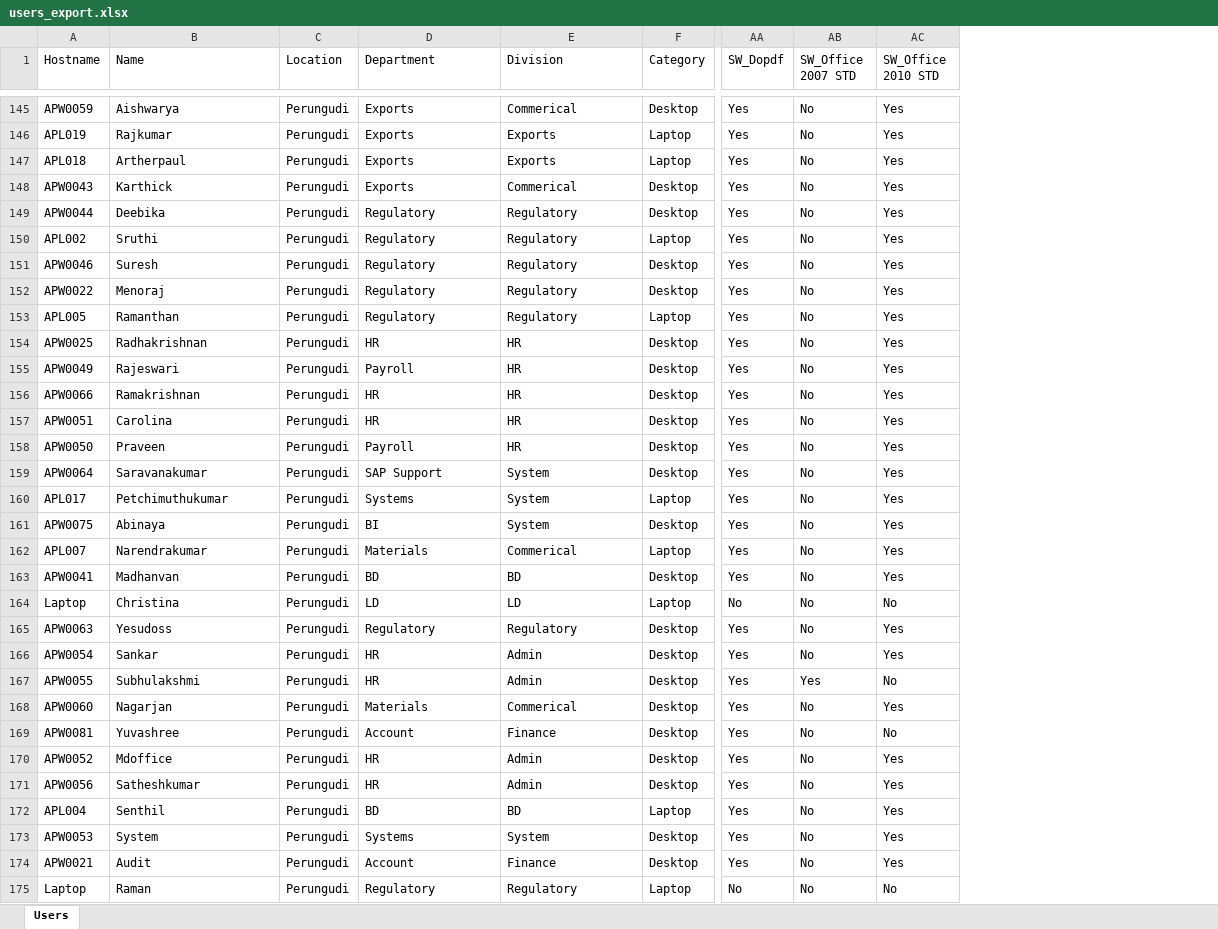
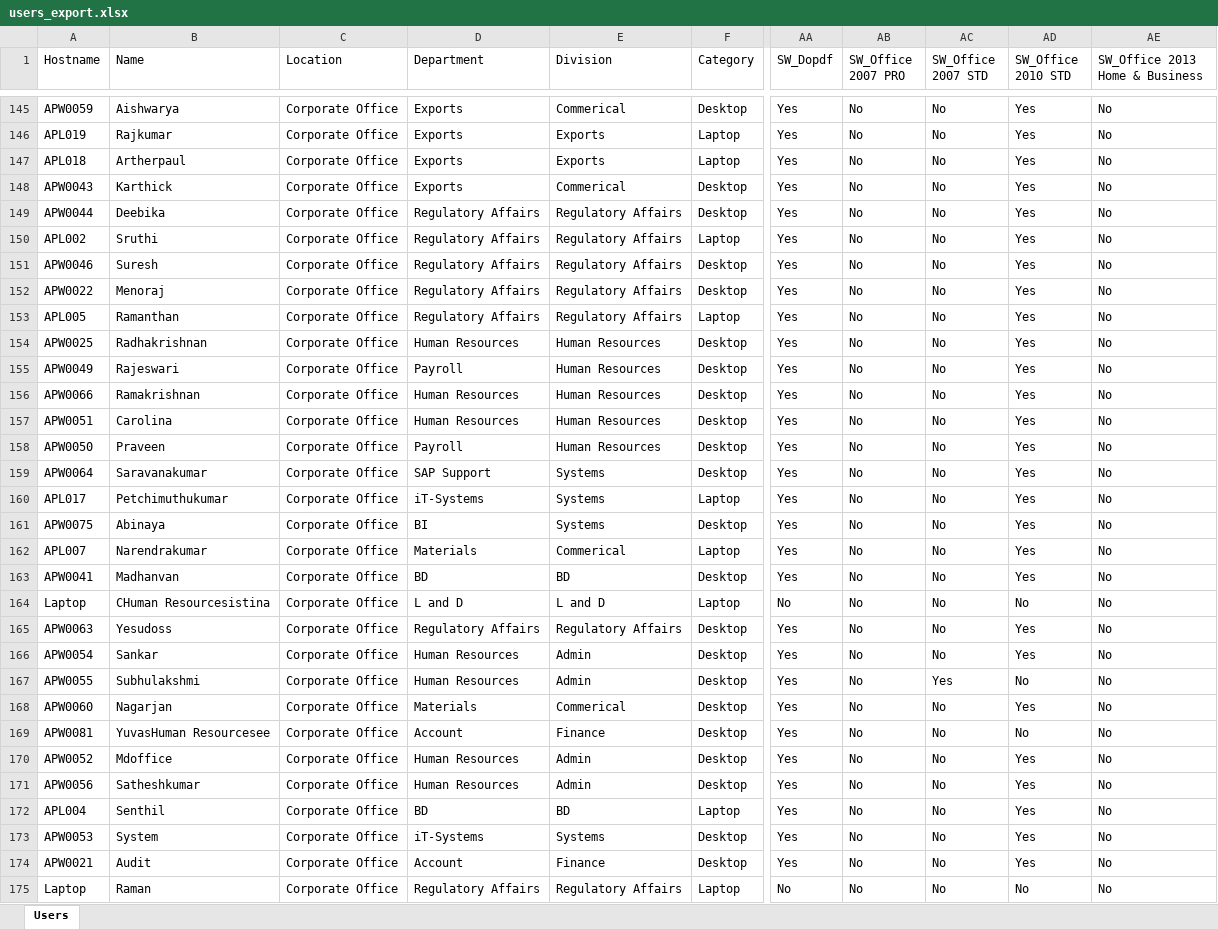
Before and after one commit to kishore1117/User_Management, an Excel workbook: backend/downloads/users_export.xlsx, sheet Users, drawn as a sheet; only a part is shown, gaps mark what is left out; values as stored, in another font and other column widths than the file's, no borders; removed rows and columns are numbered as before the commit, all else as after; the diff covers the shown part only; the diff names each change by its address in the sheet, - before the commit and + after, or states it on an @@ line.

```diff
--- a/backend/downloads/users_export.xlsx (sheet Users)
+++ b/backend/downloads/users_export.xlsx (sheet Users)
-column C (Location), rows 145-175: all Perungudi
+column C (Location), rows 145-175: all Corporate Office
+column AC (SW_Office 2007 STD), rows 145-175: No | No | No | No | No | No | No | No | No | No | No | No | No | No | No | No | No | No | No | No | No | No | Yes | No | No | No | No | No | No | No | No
+column AE (SW_Office 2013 Home & Business), rows 145-175: all No
-AB1: SW_Office 2007 STD
+AB1: SW_Office 2007 PRO
-D149:D153 (Department): Regulatory
+D149:D153 (Department): Regulatory Affairs
-E149:E153 (Division): Regulatory
+E149:E153 (Division): Regulatory Affairs
-D154 (Department): HR
+D154 (Department): Human Resources
-E154:E158 (Division): HR
+E154:E158 (Division): Human Resources
-D156:D157 (Department): HR
+D156:D157 (Department): Human Resources
-E159:E161 (Division): System
+E159:E161 (Division): Systems
-D160 (Department): Systems
+D160 (Department): iT-Systems
-B164 (Name): Christina
+B164 (Name): CHuman Resourcesistina
-D164 (Department): LD
+D164 (Department): L and D
-E164 (Division): LD
+E164 (Division): L and D
-D165 (Department): Regulatory
+D165 (Department): Regulatory Affairs
-E165 (Division): Regulatory
+E165 (Division): Regulatory Affairs
-D166:D167 (Department): HR
+D166:D167 (Department): Human Resources
-AB167 (SW_Office 2007 PRO): Yes
+AB167 (SW_Office 2007 PRO): No
-B169 (Name): Yuvashree
+B169 (Name): YuvasHuman Resourcesee
-D170:D171 (Department): HR
+D170:D171 (Department): Human Resources
-D173 (Department): Systems
+D173 (Department): iT-Systems
-E173 (Division): System
+E173 (Division): Systems
-D175 (Department): Regulatory
+D175 (Department): Regulatory Affairs
-E175 (Division): Regulatory
+E175 (Division): Regulatory Affairs
```
Also changed, not shown: other rows of this sheet, 1 other file.
